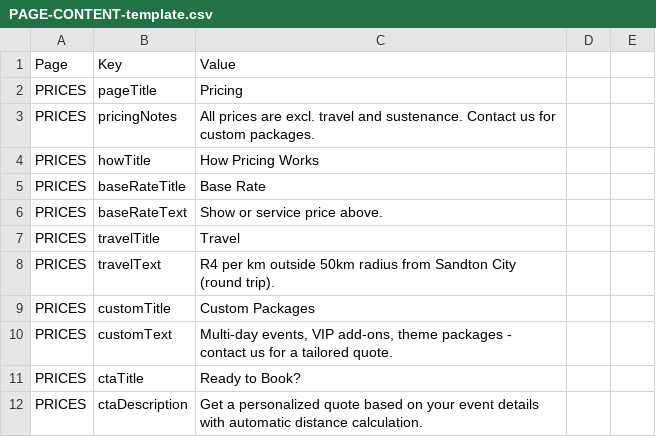
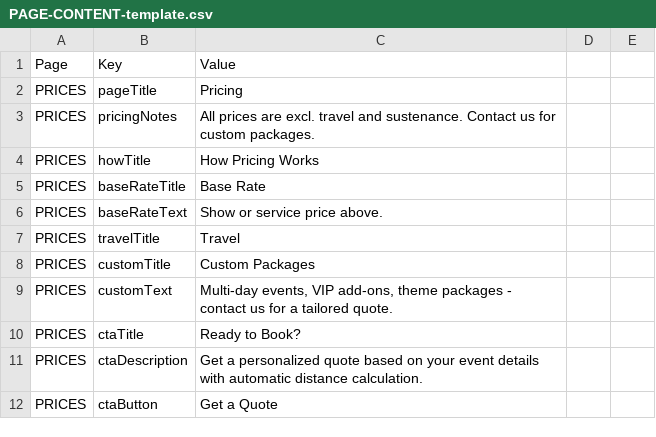
Before and after one commit to elihsa/pulse-dancers-website, a CSV file: PAGE-CONTENT-template.csv, drawn as a sheet; only a part is shown; the shorter side is filled out with more unchanged rows.

Commit message:
refactor: single source of truth for prices & travel
- booking-form.js: read service prices from PRICES tab (was duplicated rate* keys in PAGE_CONTENT); travel settings from PAGE_CONTENT BOOKING; fixed bug where CMS settings never loaded (map keyed by Page not Key); added priceOf() helper; hide exact-address option when no Maps key
- prices.html: travel sentence generated from BOOKING variables (travelRatePerKm/freeRadiusKm/baseLocationName) instead of static travelText — one source of truth
- Sheet cleanup: deleted dead PAGE_CONTENT keys (rateMaleXpress, rateMaleFull, rateWaiter1h, rateWaiterMulti, rateButler1h, rateButlerMulti, travelText)
- Docs: R4→R5 sweep (BOOKING-FORM, COMPREHENSIVE-SPEC, CMS-SETUP-GUIDE, GOOGLE-SHEETS-TEMPLATE, SITE-AUDIT-COMPLETE, PAGE-CONTENT-template.csv)
- README: documented single-source architecture (PRICES tab = prices, PAGE_CONTENT = settings/text)

```diff
--- a/PAGE-CONTENT-template.csv
+++ b/PAGE-CONTENT-template.csv
@@ -7,3 +7,2 @@ PRICES,baseRateText,Show or service price above.
 PRICES,travelTitle,Travel
-PRICES,travelText,R4 per km outside 50km radius from Sandton City (round trip).
 PRICES,customTitle,Custom Packages
```
Also changed, not shown: 8 other files.
